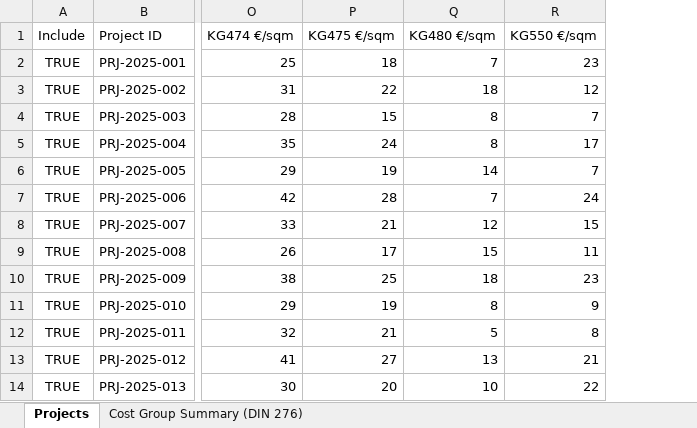
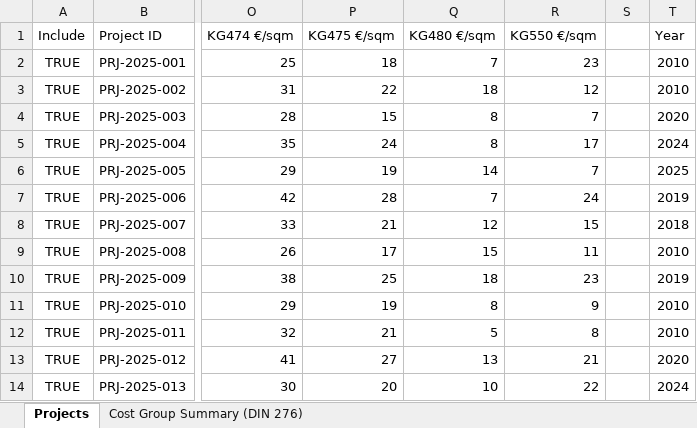
Before and after one commit to ArthurEmig/CostCatalogueBH, an Excel workbook: Costs_Export_20250921_0158.xlsx, sheet Projects, drawn as a sheet; only a part is shown, gaps mark what is left out; values as stored, in another font and other column widths than the file's, no borders; the diff names each change by its address in the sheet, - before the commit and + after, or states it on an @@ line.

Commit message:
year of cost calculation added

```diff
--- a/Costs_Export_20250921_0158.xlsx (sheet Projects)
+++ b/Costs_Export_20250921_0158.xlsx (sheet Projects)
+column S, empty
+column T (Year), rows 2-14: 2010 | 2010 | 2020 | 2024 | 2025 | 2019 | 2018 | 2010 | 2019 | 2010 | 2010 | 2020 | 2024
```
Also changed, not shown: 5 other files.
